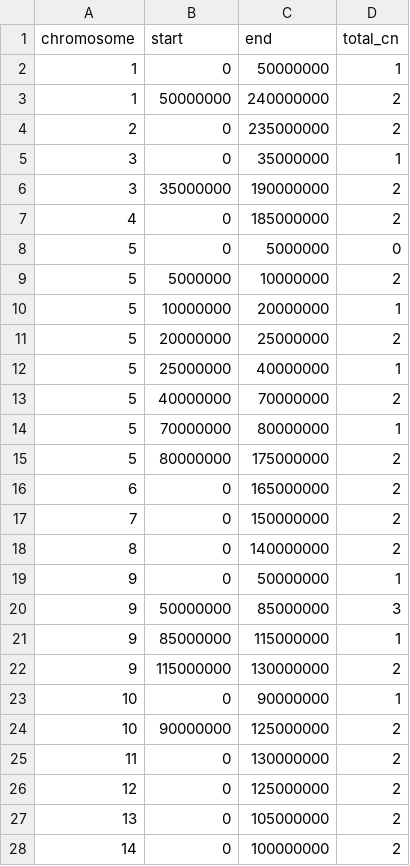
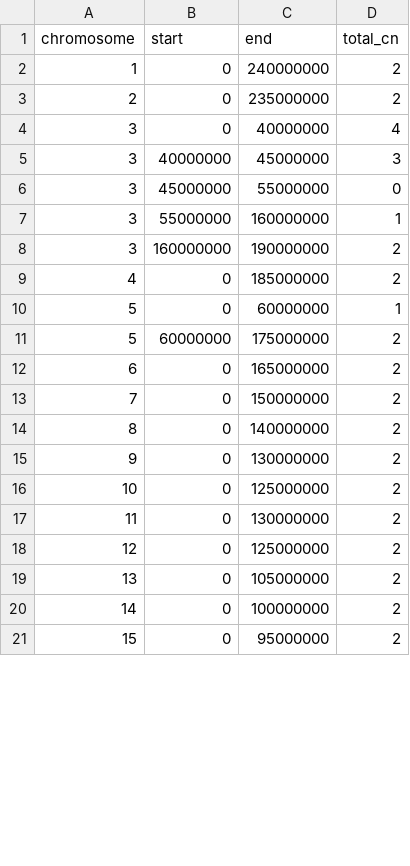
Before and after one commit to swinnall/SVGen, a TSV file: output/ShatterSeek/R/CNData.tsv, drawn as a sheet; only a part is shown; the shorter side is filled out with more unchanged rows; the diff covers the shown part only.

```diff
--- a/output/ShatterSeek/R/CNData.tsv
+++ b/output/ShatterSeek/R/CNData.tsv
@@ -1,16 +1,12 @@
 chromosome	start	end	total_cn
-1	0	50000000	1
-1	50000000	240000000	2
+1	0	240000000	2
 2	0	235000000	2
-3	0	35000000	1
-3	35000000	190000000	2
+3	0	40000000	4
+3	40000000	45000000	3
+3	45000000	55000000	0
+3	55000000	160000000	1
+3	160000000	190000000	2
 4	0	185000000	2
-5	0	5000000	0
-5	5000000	10000000	2
-5	10000000	20000000	1
-5	20000000	25000000	2
-5	25000000	40000000	1
-5	40000000	70000000	2
-5	70000000	80000000	1
-5	80000000	175000000	2
+5	0	60000000	1
+5	60000000	175000000	2
 6	0	165000000	2
@@ -18,8 +14,4 @@ chromosome	start	end	total_cn
 8	0	140000000	2
-9	0	50000000	1
-9	50000000	85000000	3
-9	85000000	115000000	1
-9	115000000	130000000	2
-10	0	90000000	1
-10	90000000	125000000	2
+9	0	130000000	2
+10	0	125000000	2
 11	0	130000000	2
```
Also changed, not shown: 4 added rows, 1 removed row and 8 edited cells elsewhere in this file, output/ShatterSeek/R/SVData.tsv, output/circos/cn_data.tsv, 8 other files.
